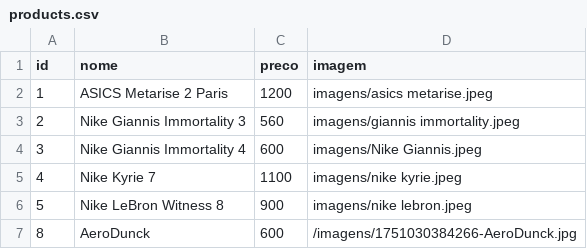
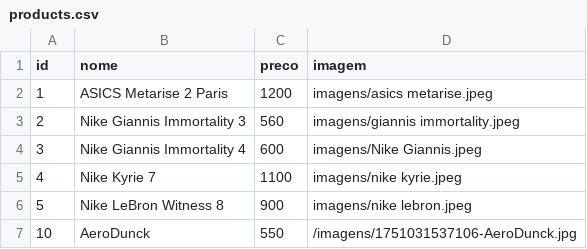
Before and after one commit to JULIA-MIR4ND4/JuliaMiranda2bimestre, a CSV file: JuliaMiranda-Projeto/products.csv, drawn as a sheet; removed rows and columns are numbered as before the commit, all else as after; the diff names each change by its address in the sheet, - before the commit and + after, or states it on an @@ line.

```diff
--- a/JuliaMiranda-Projeto/products.csv
+++ b/JuliaMiranda-Projeto/products.csv
-row 7: 8 | AeroDunck | 600 | /imagens/1751030384266-AeroDunck.jpg
+row 7: 10 | AeroDunck | 550 | /imagens/1751031537106-AeroDunck.jpg
```
Also changed, not shown: JuliaMiranda-Projeto/users.csv, 4 other files.
